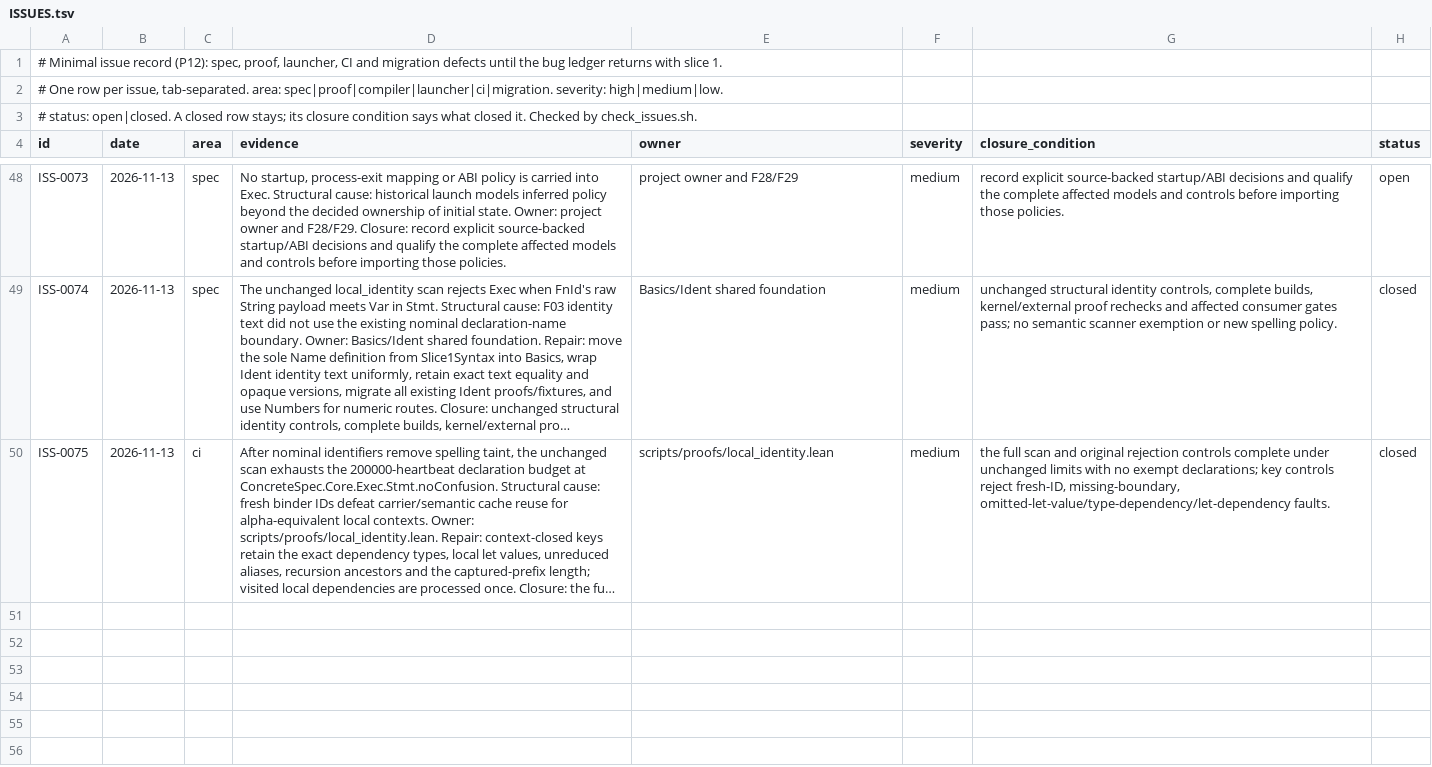
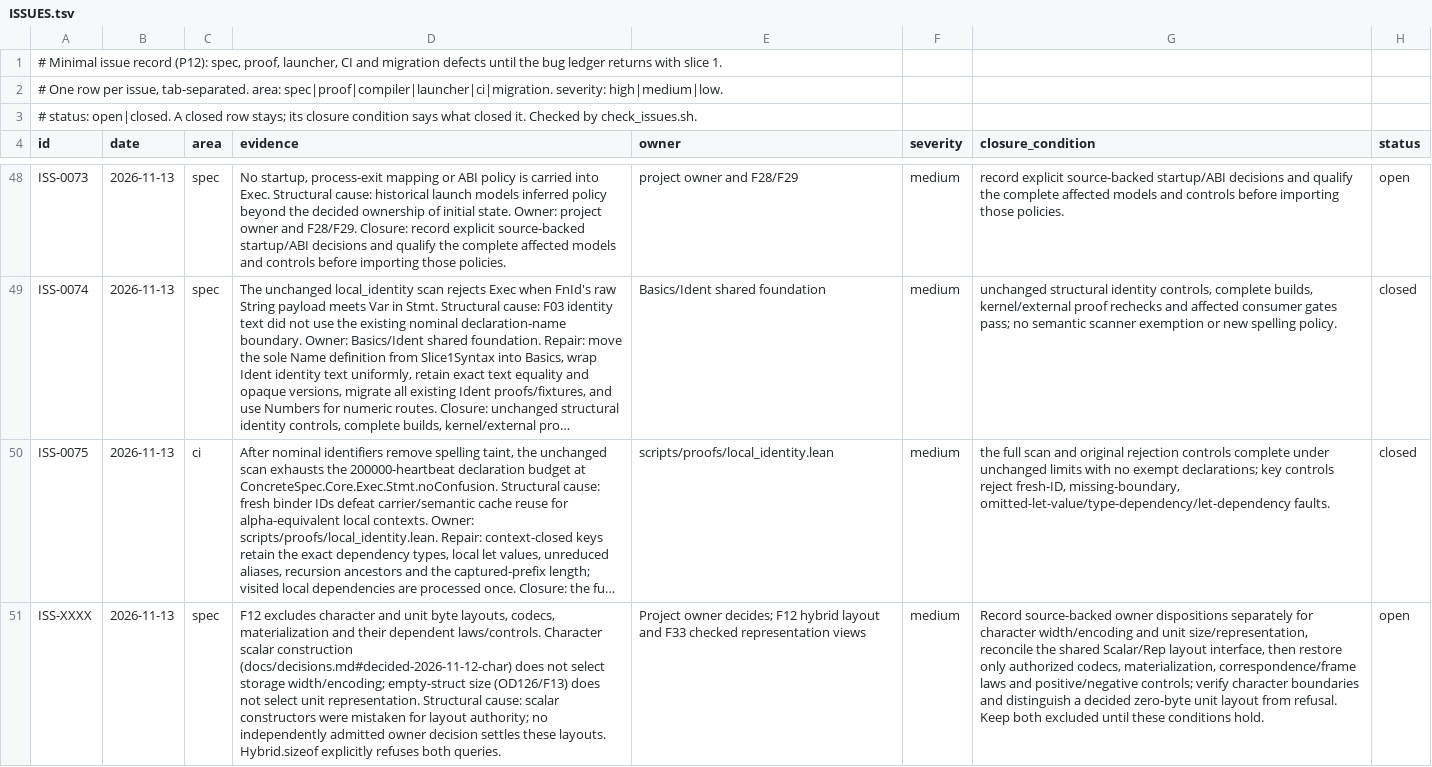
Before and after one commit to lambdaclass/concrete, a TSV file: ISSUES.tsv, drawn as a sheet; only a part is shown, gaps mark what is left out; long unchanged cells end in …; the diff names each change by its address in the sheet, - before the commit and + after, or states it on an @@ line.

```diff
--- a/ISSUES.tsv
+++ b/ISSUES.tsv
+row 51: ISS-XXXX | 2026-11-13 | spec | F12 excludes character and unit byte layouts, codecs, materialization and their dependent laws/controls. Character scalar construction (docs/decisions.md#decided-2026-11-12-char) does not select storage width/encoding; empty-struct size (OD126/F13) does not select unit representation. Structural cause: scalar constructors were mistaken for layout authority; no independently admitted owner decision settles these layouts. Hybrid.sizeof explicitly refuses both queries. | Project owner decides; F12 hybrid layout and F33 checked representation views | medium | Record source-backed owner dispositions separately for character width/encoding and unit size/representation, reconcile the shared Scalar/Rep layout interface, then restore only authorized codecs, materialization, correspondence/frame laws and positive/negative controls; verify character boundaries and distinguish a decided zero-byte unit layout from refusal. Keep both excluded until these conditions hold. | open
```
Also changed, not shown: 4 other files.
